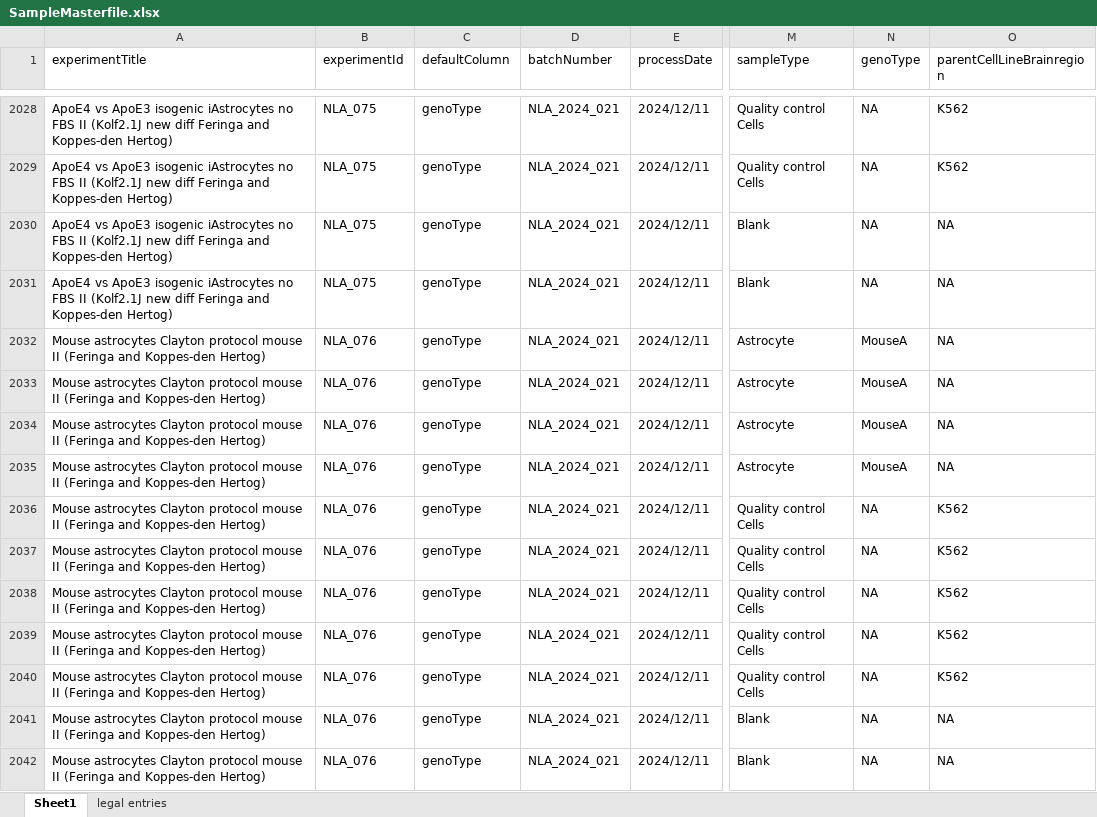
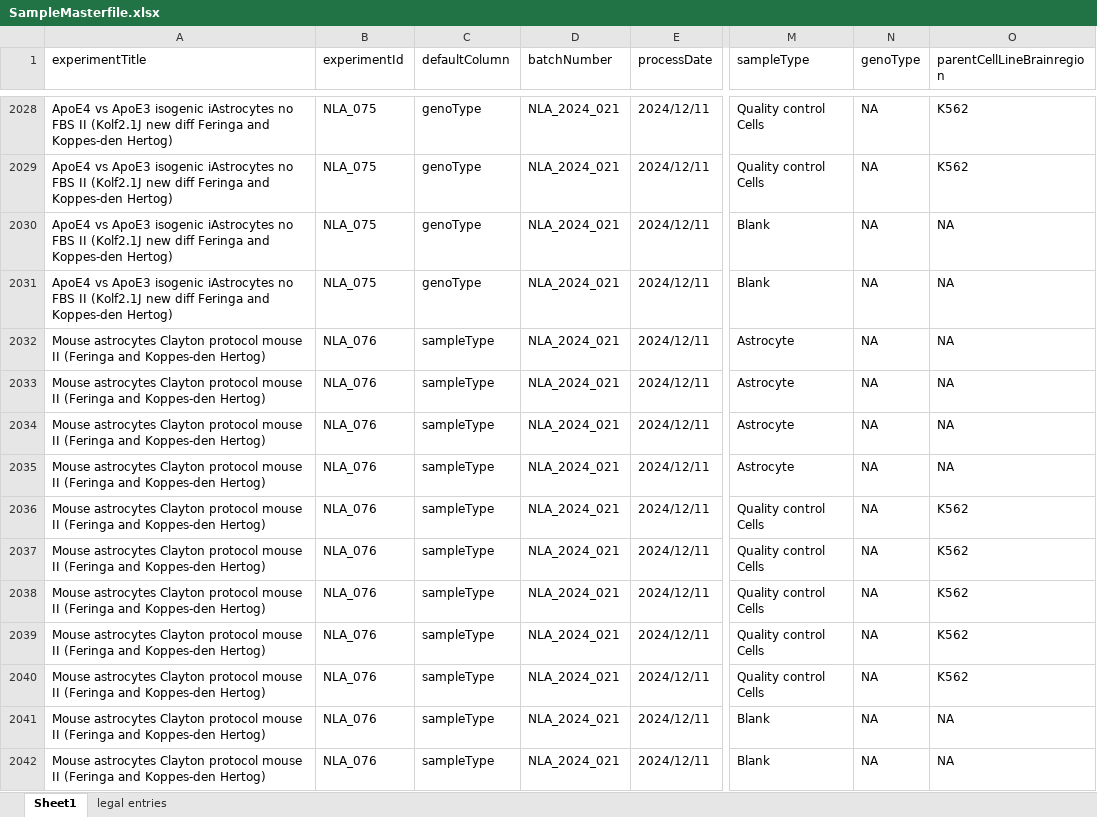
Before and after one commit to ricoderks/soda-light, an Excel workbook: data/Database/SampleMasterfile.xlsx, sheet Sheet1, drawn as a sheet; only a part is shown, gaps mark what is left out; values as stored, in another font and other column widths than the file's, no borders; charts and pictures and conditional formats not drawn; the diff names each change by its address in the sheet, - before the commit and + after, or states it on an @@ line.

Commit message:
Clean up masterfile.

```diff
--- a/data/Database/SampleMasterfile.xlsx (sheet Sheet1)
+++ b/data/Database/SampleMasterfile.xlsx (sheet Sheet1)
-C2032:C2042 (defaultColumn): genoType
+C2032:C2042 (defaultColumn): sampleType
-N2032:N2035 (genoType): MouseA
+N2032:N2035 (genoType): NA
```
